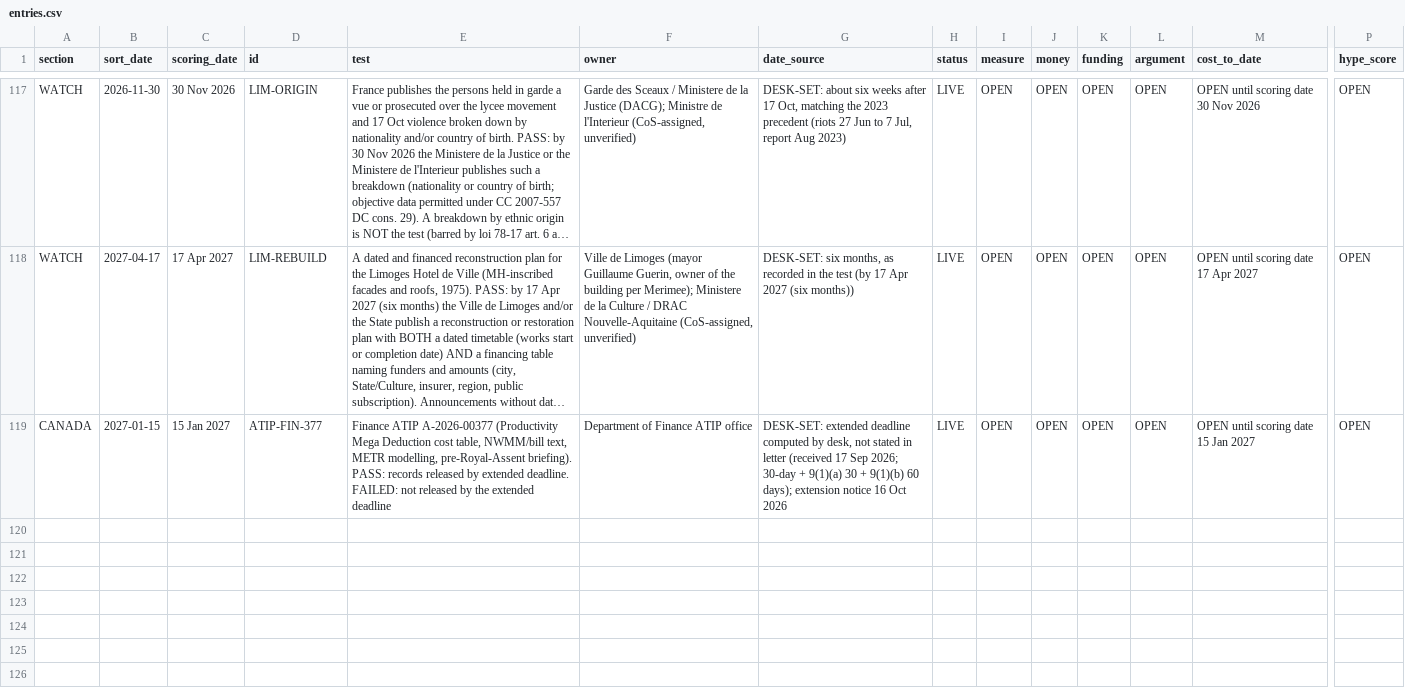
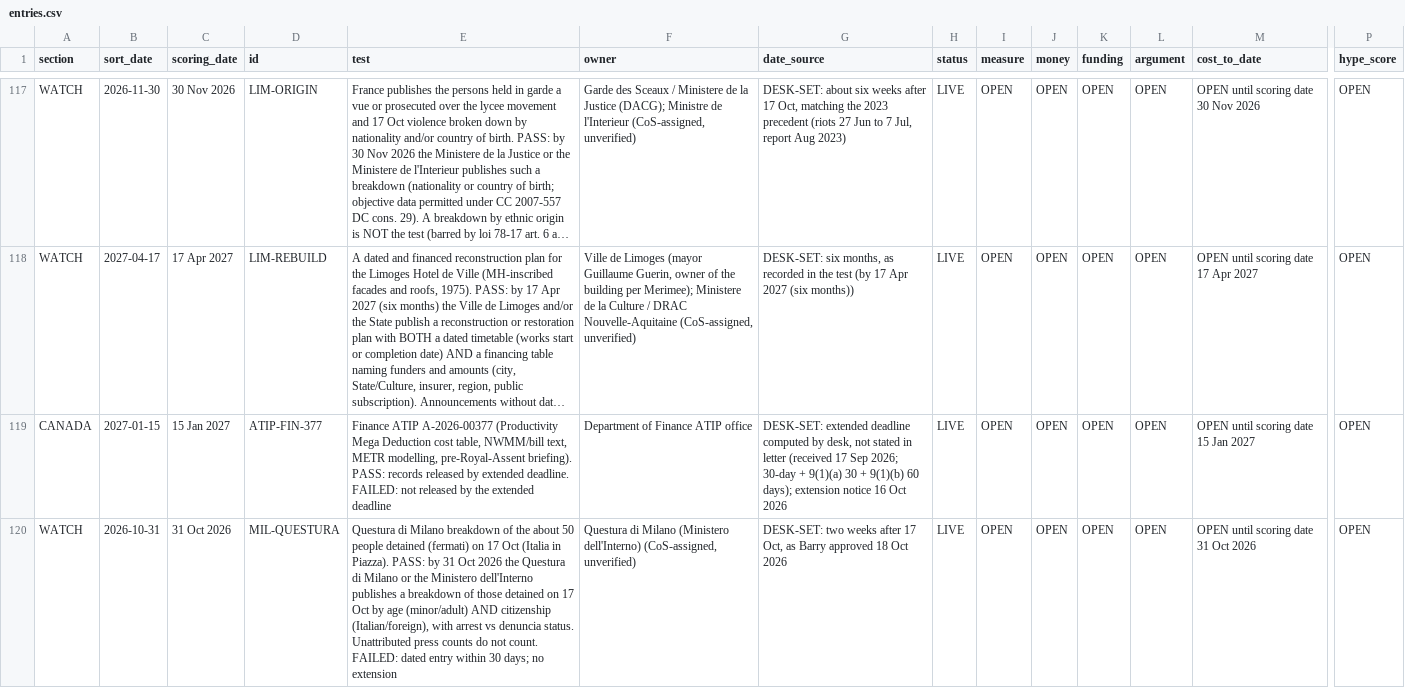
Before and after one commit to Citizenheldrecord/register, a CSV file: data/entries.csv, drawn as a sheet; only a part is shown, gaps mark what is left out; long unchanged cells end in …; rows hold the shown columns only; the diff names each change by its address in the sheet, - before the commit and + after, or states it on an @@ line.

Commit message:
Update 2026-10-18d: add MIL-QUESTURA (31 Oct 2026)
- New entry MIL-QUESTURA (Outside files we watch): Questura di Milano breakdown of those detained on 17 Oct; date source DESK-SET, two weeks after 17 Oct, Barry approved 18 Oct 2026
- tests/test_pipeline.sh now checks the newest update automatically
- CSV sha256 b2411869215652dcd22d101ccea7bda09953d65a0373998e2531b3f9f63ac7dc

```diff
--- a/data/entries.csv
+++ b/data/entries.csv
+row 120: WATCH | 2026-10-31 | 31 Oct 2026 | MIL-QUESTURA | Questura di Milano breakdown of the about 50 people detained (fermati) on 17 Oct (Italia in Piazza). PASS: by 31 Oct 2026 the Questura di Milano or the Ministero dell'Interno publishes a breakdown of those detained on 17 Oct by age (minor/adult) AND citizenship (Italian/foreign), with arrest vs denuncia status. Unattributed press counts do not count. FAILED: dated entry within 30 days; no extension | Questura di Milano (Ministero dell'Interno) (CoS-assigned, unverified) | DESK-SET: two weeks after 17 Oct, as Barry approved 18 Oct 2026 | LIVE | OPEN | OPEN | OPEN | OPEN | OPEN until scoring date 31 Oct 2026 | OPEN
```
